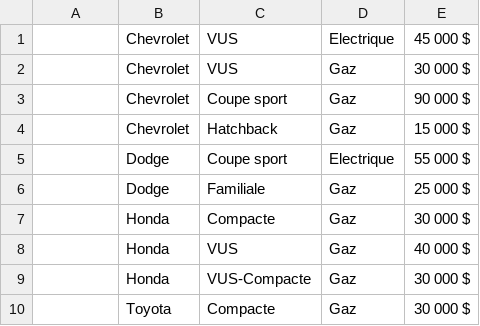
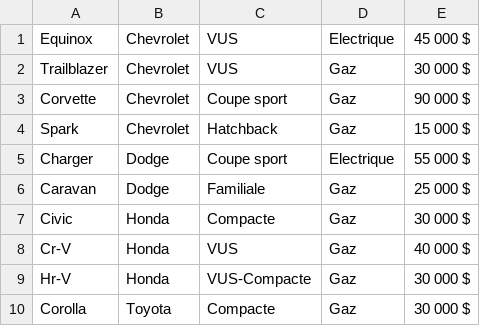
Before and after one commit to Vinithepoo0901/Team-VT, a CSV file: Projet-2-excel.csv, drawn as a sheet.

```diff
--- a/Projet-2-excel.csv
+++ b/Projet-2-excel.csv
@@ -1,10 +1,10 @@
- ;Chevrolet;VUS;Electrique;45 000 $
- ;Chevrolet;VUS;Gaz;30 000 $
- ;Chevrolet;Coupe sport;Gaz;90 000 $
- ;Chevrolet;Hatchback;Gaz;15 000 $
- ;Dodge;Coupe sport;Electrique;55 000 $
- ;Dodge;Familiale ;Gaz;25 000 $
- ;Honda;Compacte;Gaz;30 000 $
- ;Honda;VUS;Gaz;40 000 $
- ;Honda;VUS-Compacte;Gaz;30 000 $
- ;Toyota;Compacte;Gaz;30 000 $
+ Equinox;Chevrolet;VUS;Electrique;45 000 $
+ Trailblazer;Chevrolet;VUS;Gaz;30 000 $
+ Corvette;Chevrolet;Coupe sport;Gaz;90 000 $
+ Spark;Chevrolet;Hatchback;Gaz;15 000 $
+ Charger;Dodge;Coupe sport;Electrique;55 000 $
+ Caravan;Dodge;Familiale;Gaz;25 000 $
+ Civic;Honda;Compacte;Gaz;30 000 $
+ Cr-V;Honda;VUS;Gaz;40 000 $
+ Hr-V;Honda;VUS-Compacte;Gaz;30 000 $
+ Corolla;Toyota;Compacte;Gaz;30 000 $
```
Also changed, not shown: 2 other files.
